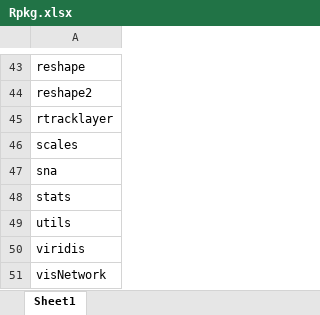
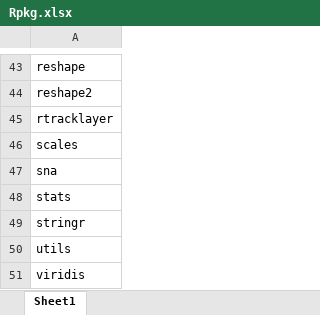
Before and after one commit to SahakyanLab/GenomicContactDynamics, an Excel workbook: Rpkg/Rpkg.xlsx, sheet Sheet1, drawn as a sheet; only a part is shown, gaps mark what is left out; the shorter side is filled out with more unchanged rows; values as stored, in another font and other column widths than the file's, no borders; the diff names each change by its address in the sheet, - before the commit and + after, or states it on an @@ line.

```diff
--- a/Rpkg/Rpkg.xlsx (sheet Sheet1)
+++ b/Rpkg/Rpkg.xlsx (sheet Sheet1)
+row 49: stringr
```
Also changed, not shown: 1 other file.
